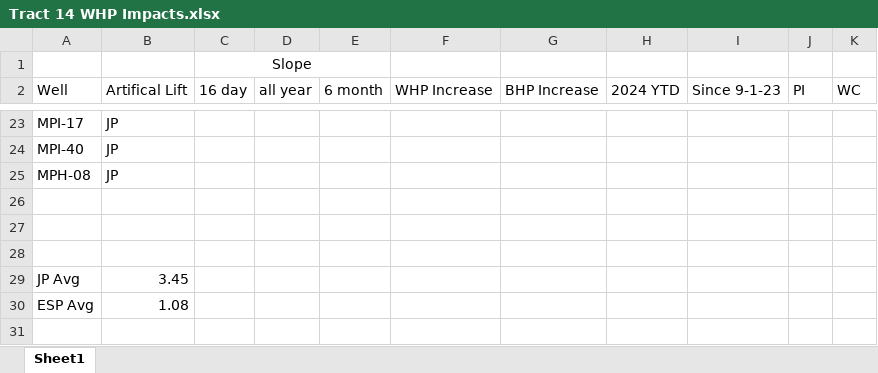
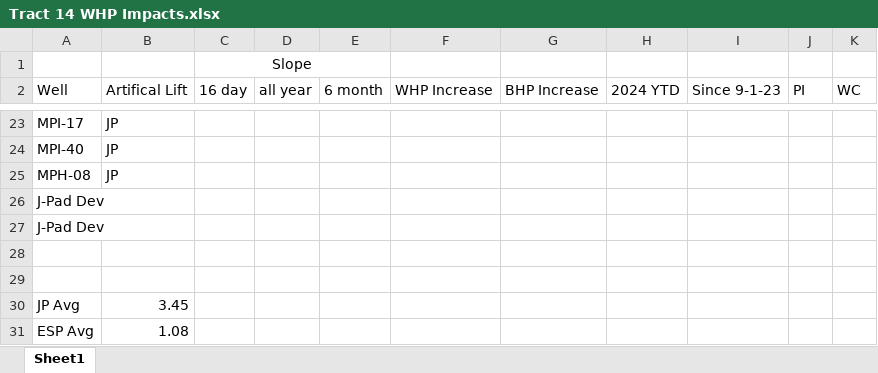
Before and after one commit to scottpessetto/header_pressure_impact, an Excel workbook: Tract 14 WHP Impacts.xlsx, sheet Sheet1, drawn as a sheet; only a part is shown, gaps mark what is left out; values as stored, in another font and other column widths than the file's, no borders; the diff names each change by its address in the sheet, - before the commit and + after, or states it on an @@ line.

```diff
--- a/Tract 14 WHP Impacts.xlsx (sheet Sheet1)
+++ b/Tract 14 WHP Impacts.xlsx (sheet Sheet1)
-A26 (Well): (empty)
+A26 (Well): J-Pad Dev
+row 27: J-Pad Dev
```
Also changed, not shown: 7 other files.
